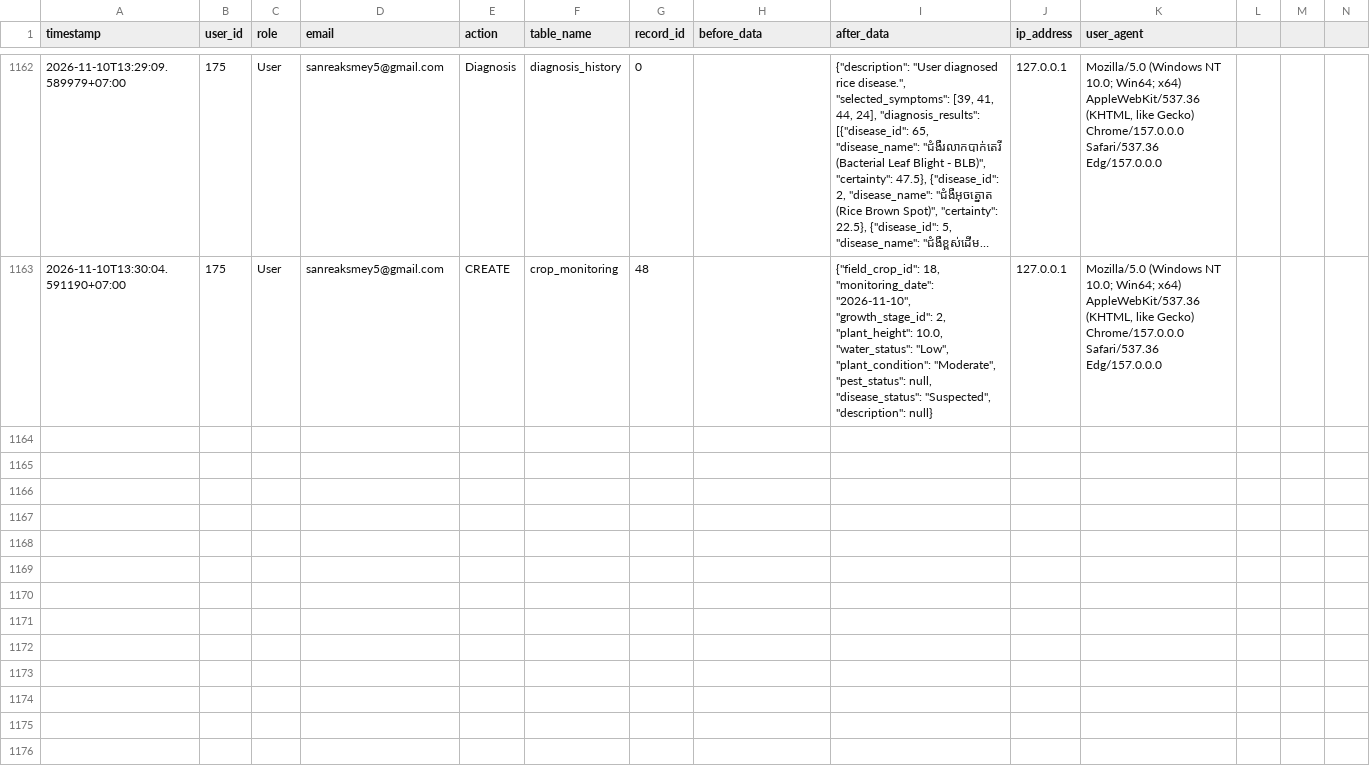
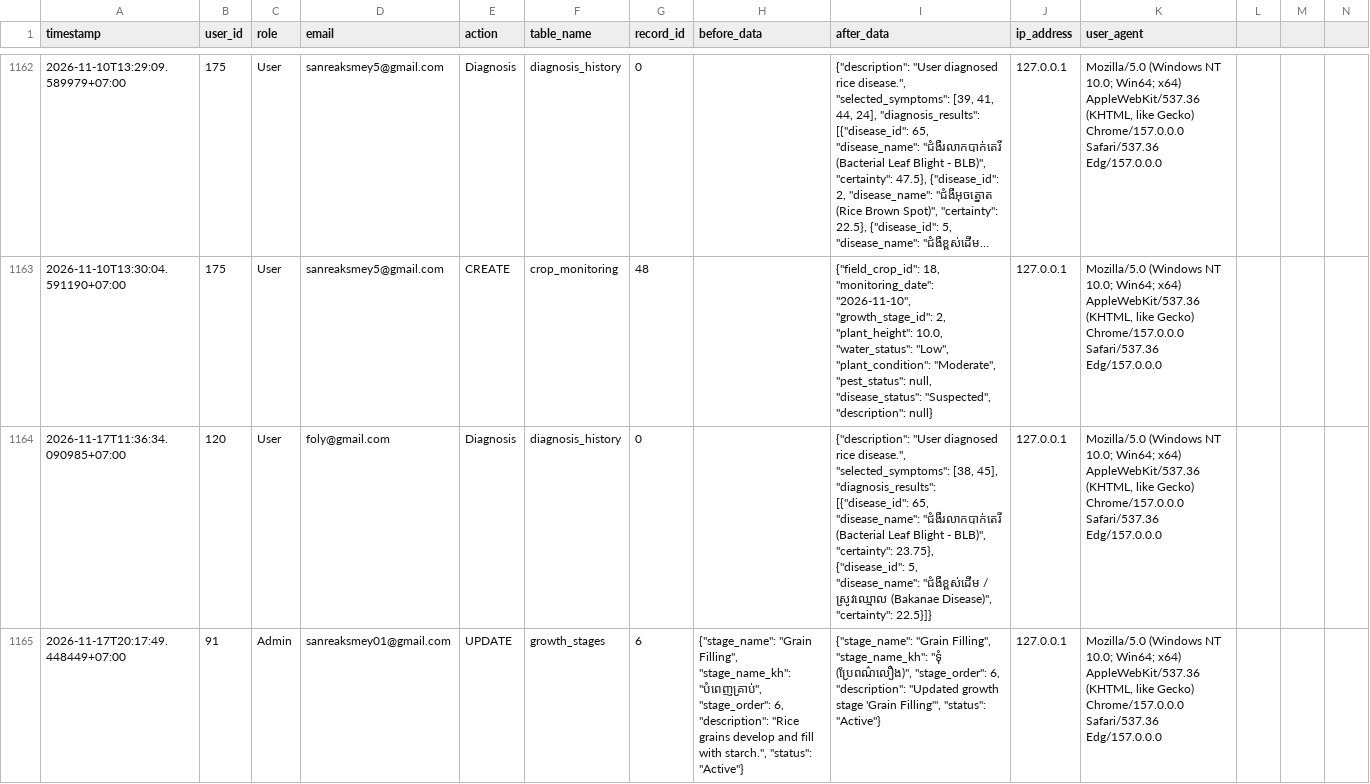
Before and after one commit to smey-coder/Flask-Framework_Diagnosis-of-rice-disease_MySQL, a CSV file: app/audit_logs/audit_log.csv, drawn as a sheet; only a part is shown, gaps mark what is left out; long unchanged cells end in …; rows hold the shown columns only; the diff covers the shown part only; the diff names each change by its address in the sheet, - before the commit and + after, or states it on an @@ line.

```diff
--- a/app/audit_logs/audit_log.csv
+++ b/app/audit_logs/audit_log.csv
+row 1164: 2026-11-17T11:36:34.090985+07:00 | 120 | User | foly@gmail.com | Diagnosis | diagnosis_history | 0 |  | {"description": "User diagnosed rice disease.", "selected_symptoms": [38, 45], "diagnosis_results": [{"disease_id": 65, "disease_name": "ជំងឺរលាកបាក់តេរី (Bacterial Leaf Blight - BLB)", "certainty": 23.75}, {"disease_id": 5, "disease_name": "ជំងឺខ្ពស់ដើម / ស្រូវឈ្មោល (Bakanae Disease)", "certainty": 22.5}]} | 127.0.0.1 | Mozilla/5.0 (Windows NT 10.0; Win64; x64) AppleWebKit/537.36 (KHTML, like Gecko) Chrome/157.0.0.0 Safari/537.36 Edg/157.0.0.0
+row 1165: 2026-11-17T20:17:49.448449+07:00 | 91 | Admin | sanreaksmey01@gmail.com | UPDATE | growth_stages | 6 | {"stage_name": "Grain Filling", "stage_name_kh": "បំពេញគ្រាប់", "stage_order": 6, "description": "Rice grains develop and fill with starch.", "status": "Active"} | {"stage_name": "Grain Filling", "stage_name_kh": "ទុំ (ប្រែពណ៌លឿង)", "stage_order": 6, "description": "Updated growth stage 'Grain Filling'", "status": "Active"} | 127.0.0.1 | Mozilla/5.0 (Windows NT 10.0; Win64; x64) AppleWebKit/537.36 (KHTML, like Gecko) Chrome/157.0.0.0 Safari/537.36 Edg/157.0.0.0
```
Also changed, not shown: 6 added rows elsewhere in this file, 29 other files.
